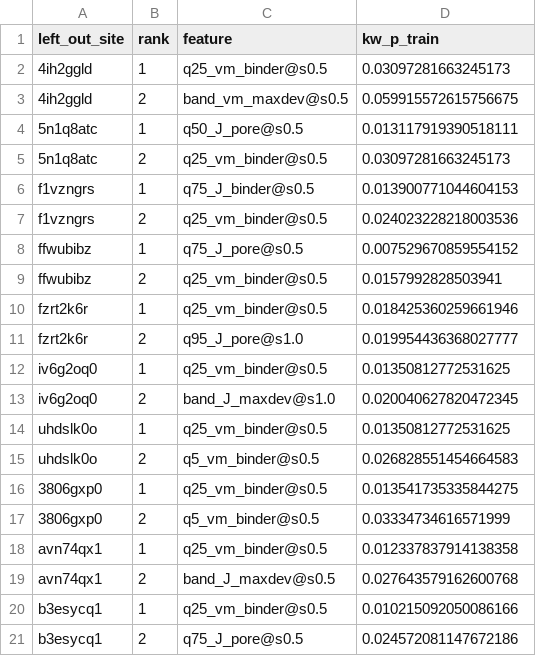
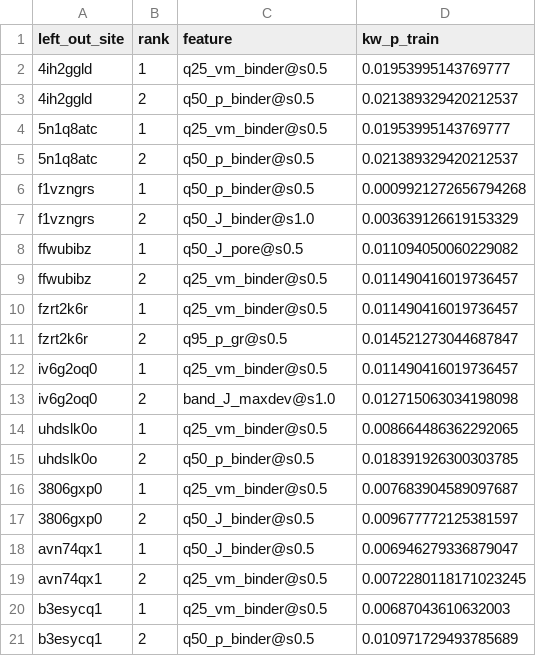
Before and after one commit to jkz22/PMDB, a CSV file: outputs/fem_fingerprint/main/selected_features.csv, drawn as a sheet; only a part is shown; the diff covers the shown part only.

```diff
--- a/outputs/fem_fingerprint/main/selected_features.csv
+++ b/outputs/fem_fingerprint/main/selected_features.csv
@@ -1,21 +1,21 @@
 left_out_site,rank,feature,kw_p_train
-4ih2ggld,1,q25_vm_binder@s0.5,0.03097281663245173
-4ih2ggld,2,band_vm_maxdev@s0.5,0.059915572615756675
-5n1q8atc,1,q50_J_pore@s0.5,0.013117919390518111
-5n1q8atc,2,q25_vm_binder@s0.5,0.03097281663245173
-f1vzngrs,1,q75_J_binder@s0.5,0.013900771044604153
-f1vzngrs,2,q25_vm_binder@s0.5,0.024023228218003536
-ffwubibz,1,q75_J_pore@s0.5,0.007529670859554152
-ffwubibz,2,q25_vm_binder@s0.5,0.0157992828503941
-fzrt2k6r,1,q25_vm_binder@s0.5,0.018425360259661946
-fzrt2k6r,2,q95_J_pore@s1.0,0.019954436368027777
-iv6g2oq0,1,q25_vm_binder@s0.5,0.01350812772531625
-iv6g2oq0,2,band_J_maxdev@s1.0,0.020040627820472345
-uhdslk0o,1,q25_vm_binder@s0.5,0.01350812772531625
-uhdslk0o,2,q5_vm_binder@s0.5,0.026828551454664583
-3806gxp0,1,q25_vm_binder@s0.5,0.013541735335844275
-3806gxp0,2,q5_vm_binder@s0.5,0.03334734616571999
-avn74qx1,1,q25_vm_binder@s0.5,0.012337837914138358
-avn74qx1,2,band_J_maxdev@s0.5,0.027643579162600768
-b3esycq1,1,q25_vm_binder@s0.5,0.010215092050086166
-b3esycq1,2,q75_J_pore@s0.5,0.024572081147672186
+4ih2ggld,1,q25_vm_binder@s0.5,0.01953995143769777
+4ih2ggld,2,q50_p_binder@s0.5,0.021389329420212537
+5n1q8atc,1,q25_vm_binder@s0.5,0.01953995143769777
+5n1q8atc,2,q50_p_binder@s0.5,0.021389329420212537
+f1vzngrs,1,q50_p_binder@s0.5,0.0009921272656794268
+f1vzngrs,2,q50_J_binder@s1.0,0.003639126619153329
+ffwubibz,1,q50_J_pore@s0.5,0.011094050060229082
+ffwubibz,2,q25_vm_binder@s0.5,0.011490416019736457
+fzrt2k6r,1,q25_vm_binder@s0.5,0.011490416019736457
+fzrt2k6r,2,q95_p_gr@s0.5,0.014521273044687847
+iv6g2oq0,1,q25_vm_binder@s0.5,0.011490416019736457
+iv6g2oq0,2,band_J_maxdev@s1.0,0.012715063034198098
+uhdslk0o,1,q25_vm_binder@s0.5,0.008664486362292065
+uhdslk0o,2,q50_p_binder@s0.5,0.018391926300303785
+3806gxp0,1,q25_vm_binder@s0.5,0.007683904589097687
+3806gxp0,2,q50_J_binder@s0.5,0.009677772125381597
+avn74qx1,1,q50_J_binder@s0.5,0.006946279336879047
+avn74qx1,2,q25_vm_binder@s0.5,0.0072280118171023245
+b3esycq1,1,q25_vm_binder@s0.5,0.00687043610632003
+b3esycq1,2,q50_p_binder@s0.5,0.010971729493785689
```
Also changed, not shown: 72 edited cells elsewhere in this file, outputs/fem_fingerprint/main/heldout_predictions.csv, outputs/fem_fingerprint/main/loo_predictions.csv, 4 other files.
